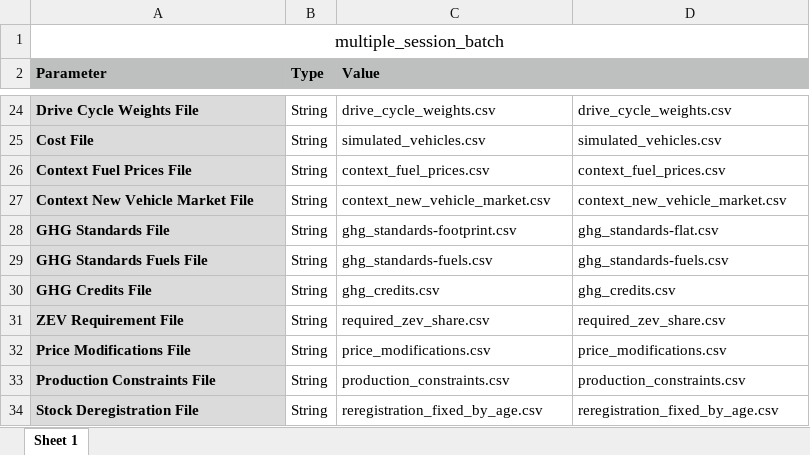
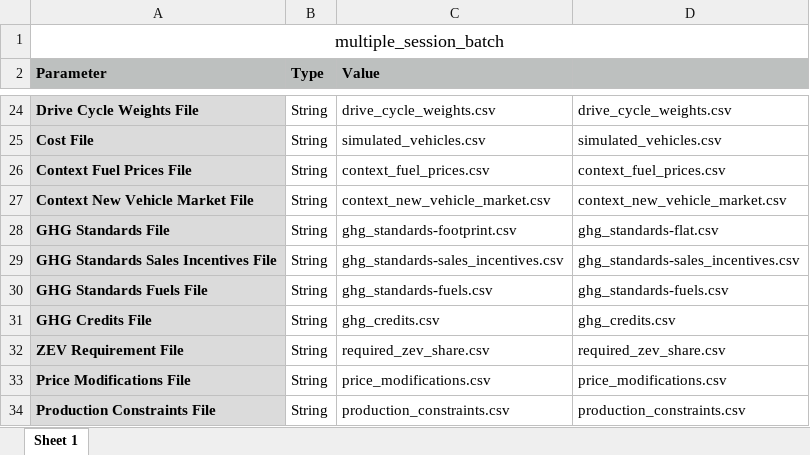
Before and after one commit to USEPA/EPA_OMEGA_Model, an Excel workbook: usepa_omega2/test_inputs/multiple_session_batch.xlsx, sheet Sheet 1, drawn as a sheet; only a part is shown, gaps mark what is left out; the shorter side is filled out with more unchanged rows; values as stored, in another font and other column widths than the file's, no borders; the diff names each change by its address in the sheet, - before the commit and + after, or states it on an @@ line.

```diff
--- a/usepa_omega2/test_inputs/multiple_session_batch.xlsx (sheet Sheet 1)
+++ b/usepa_omega2/test_inputs/multiple_session_batch.xlsx (sheet Sheet 1)
+row 29: GHG Standards Sales Incentives File | String | ghg_standards-sales_incentives.csv | ghg_standards-sales_incentives.csv
```
Also changed, not shown: usepa_omega2/test_inputs/single_session_batch.xlsx, 10 other files.
